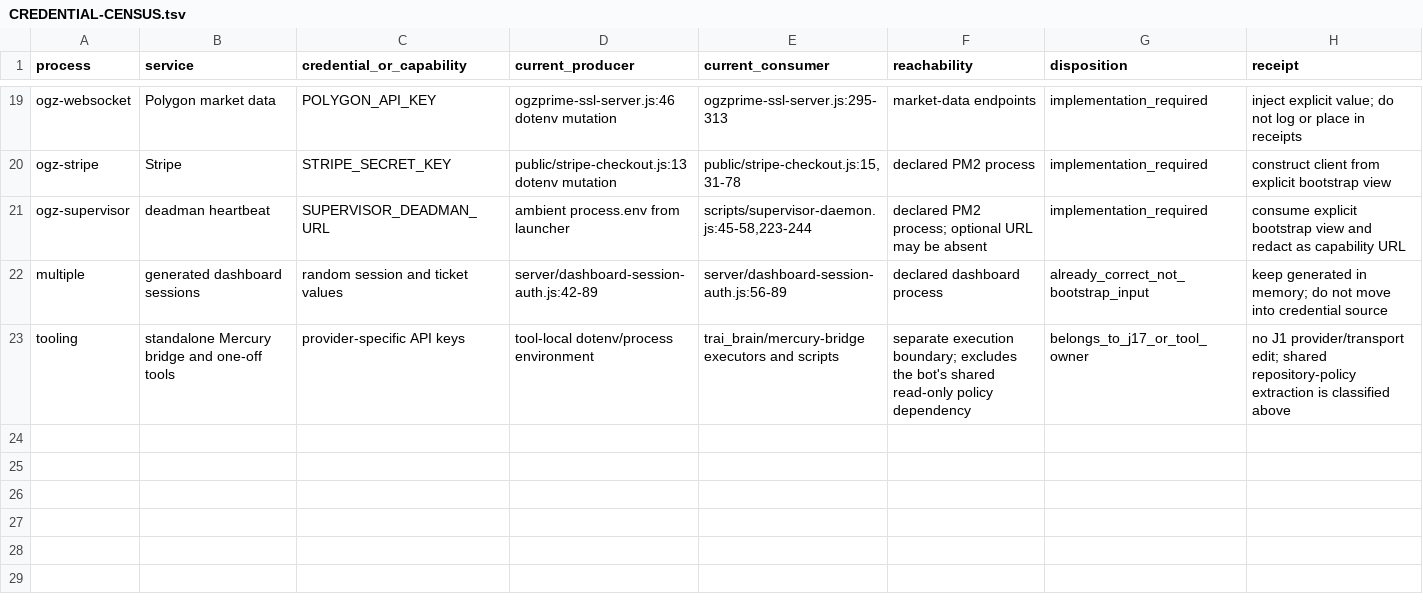
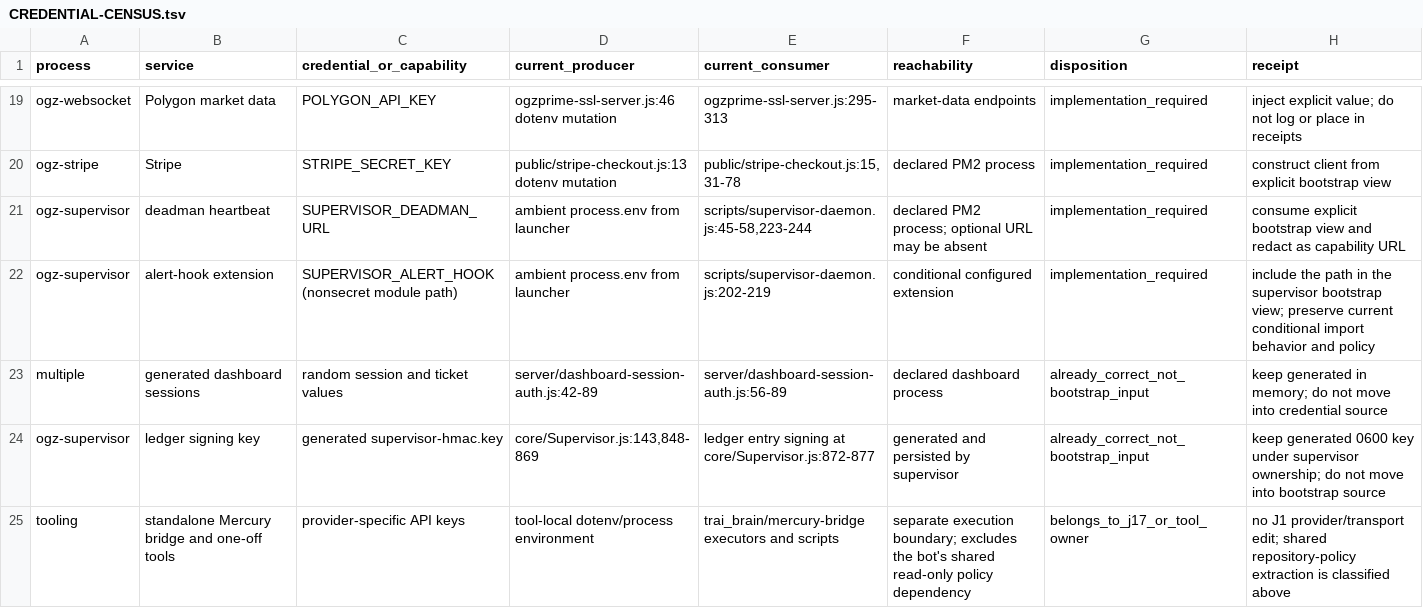
Before and after one commit to CGP-ME/OGZPMLV2, a TSV file: ogz-meta/inbox/codex/2026-09-13/astra-era-stop1-j1/CREDENTIAL-CENSUS.tsv, drawn as a sheet; only a part is shown, gaps mark what is left out; the diff names each change by its address in the sheet, - before the commit and + after, or states it on an @@ line.

Commit message:
Complete J1 supervisor boundary census

```diff
--- a/ogz-meta/inbox/codex/2026-09-13/astra-era-stop1-j1/CREDENTIAL-CENSUS.tsv
+++ b/ogz-meta/inbox/codex/2026-09-13/astra-era-stop1-j1/CREDENTIAL-CENSUS.tsv
+row 22: ogz-supervisor | alert-hook extension | SUPERVISOR_ALERT_HOOK (nonsecret module path) | ambient process.env from launcher | scripts/supervisor-daemon.js:202-219 | conditional configured extension | implementation_required | include the path in the supervisor bootstrap view; preserve current conditional import behavior and policy
+row 24: ogz-supervisor | ledger signing key | generated supervisor-hmac.key | core/Supervisor.js:143,848-869 | ledger entry signing at core/Supervisor.js:872-877 | generated and persisted by supervisor | already_correct_not_bootstrap_input | keep generated 0600 key under supervisor ownership; do not move into bootstrap source
```
Also changed, not shown: 5 other files.
